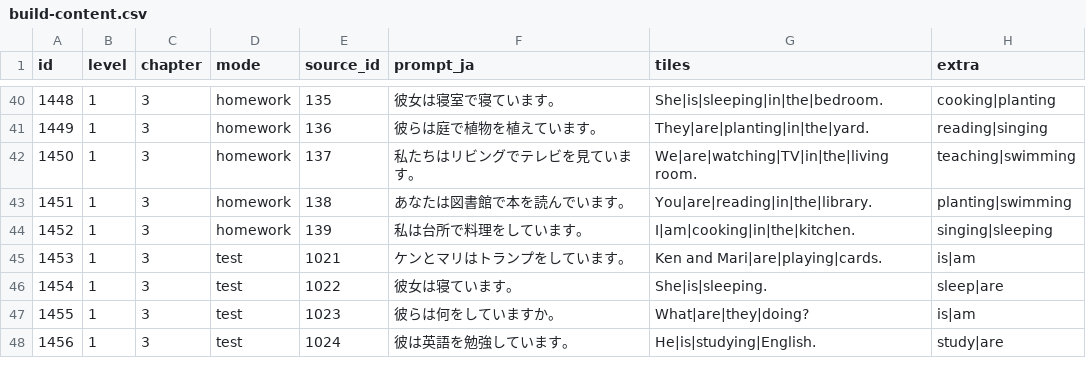
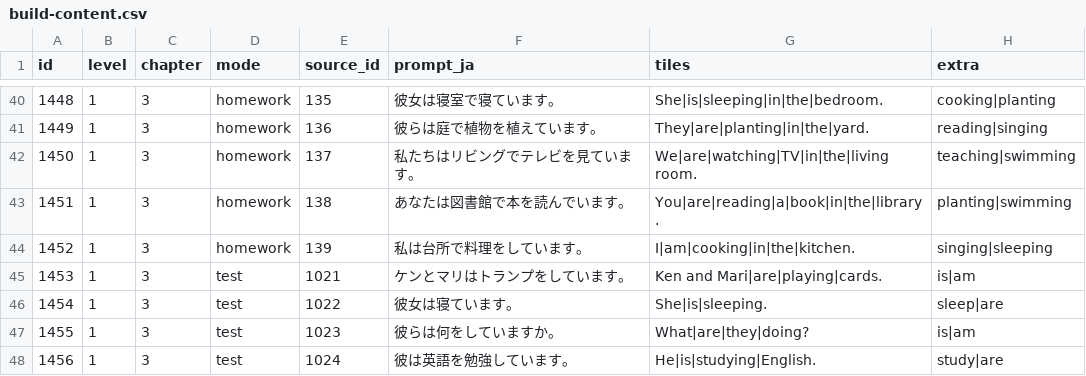
Before and after one commit to oo0speed0oo/212english-website, a CSV file: portal/build-content.csv, drawn as a sheet; only a part is shown, gaps mark what is left out.

```diff
--- a/portal/build-content.csv
+++ b/portal/build-content.csv
@@ -42,3 +42,3 @@ id,level,chapter,mode,source_id,prompt_ja,tiles,extra
 1450,1,3,homework,137,私たちはリビングでテレビを見ています。,We|are|watching|TV|in|the|living room.,teaching|swimming
-1451,1,3,homework,138,あなたは図書館で本を読んでいます。,You|are|reading|in|the|library.,planting|swimming
+1451,1,3,homework,138,あなたは図書館で本を読んでいます。,You|are|reading|a|book|in|the|library.,planting|swimming
 1452,1,3,homework,139,私は台所で料理をしています。,I|am|cooking|in|the|kitchen.,singing|sleeping
```
